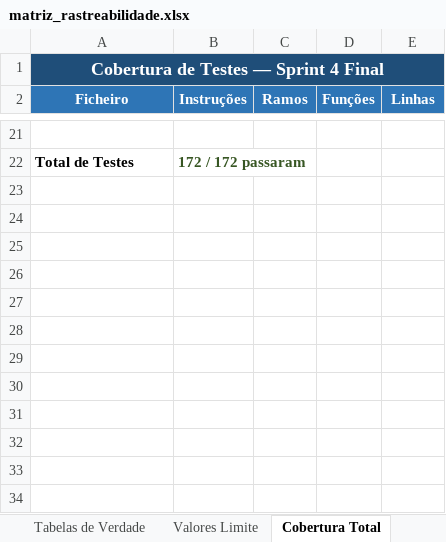
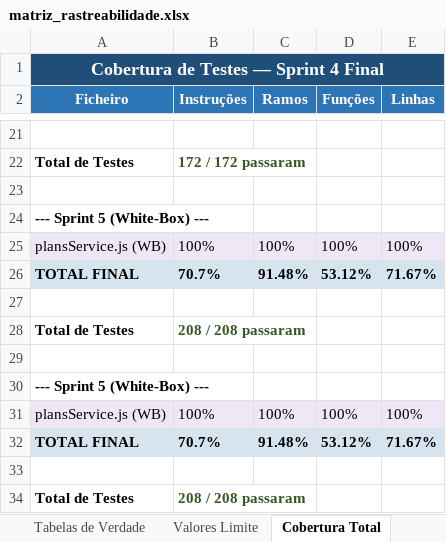
Before and after one commit to GoncaloSilvaCorreia/greenherb-api, an Excel workbook: matriz_rastreabilidade.xlsx, sheet Cobertura Total, drawn as a sheet; only a part is shown, gaps mark what is left out; values as stored, in another font and other column widths than the file's, no borders; the diff names each change by its address in the sheet, - before the commit and + after, or states it on an @@ line.

Commit message:
Sprint 5 - Ficheiro .xlsx atualizado

```diff
--- a/matriz_rastreabilidade.xlsx (sheet Cobertura Total)
+++ b/matriz_rastreabilidade.xlsx (sheet Cobertura Total)
+row 23: (empty)
+row 24: --- Sprint 5 (White-Box) ---
+row 25: plansService.js (WB) | 100% | 100% | 100% | 100%
+row 26: TOTAL FINAL | 70.7% | 91.48% | 53.12% | 71.67%
+row 27: (empty)
+row 28: Total de Testes | 208 / 208 passaram
+row 29: (empty)
+row 30: --- Sprint 5 (White-Box) ---
+row 31: plansService.js (WB) | 100% | 100% | 100% | 100%
+row 32: TOTAL FINAL | 70.7% | 91.48% | 53.12% | 71.67%
+row 33: (empty)
+row 34: Total de Testes | 208 / 208 passaram
```
Also changed, not shown: sheet Tabela Inversa, sheet Sprint 3 - CSV e Nulos, other sheet tabs, 1 other file.
